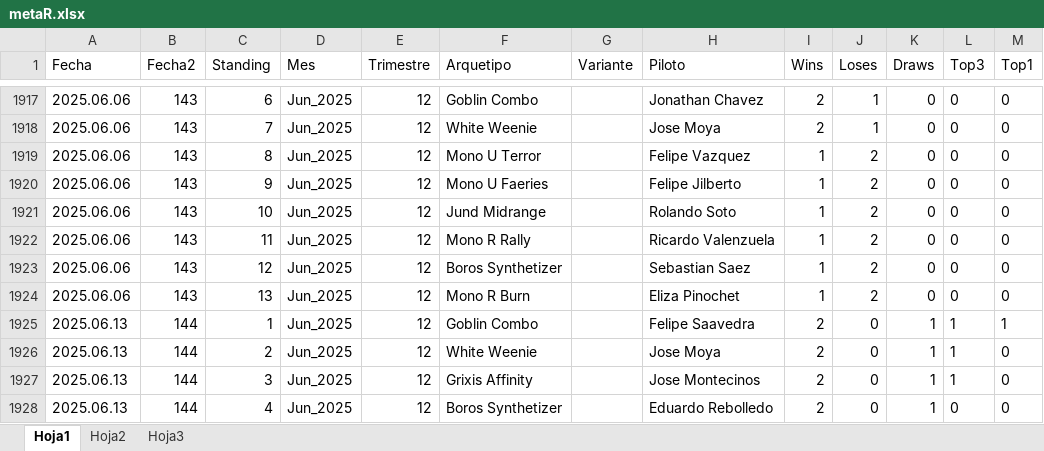
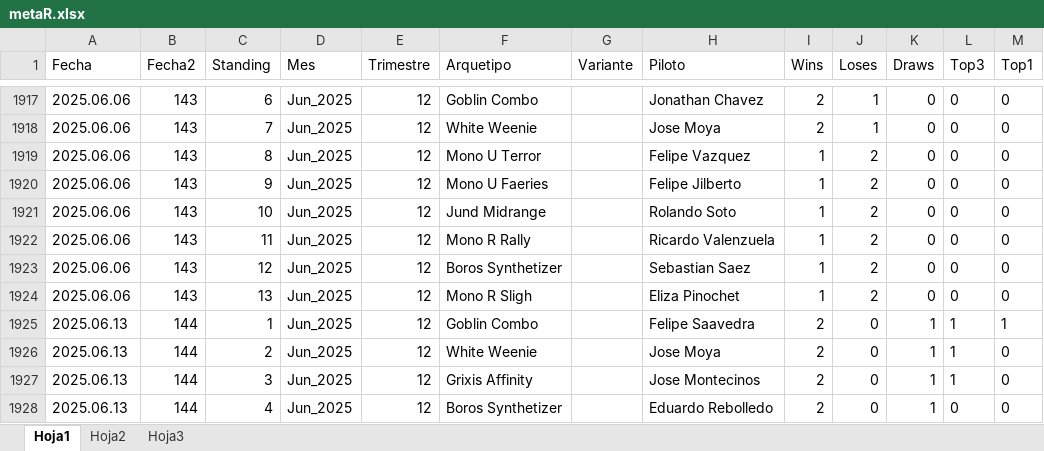
Before and after one commit to Fjilberto/metagame, an Excel workbook: metaR.xlsx, sheet Hoja1, drawn as a sheet; only a part is shown, gaps mark what is left out; values as stored, in another font and other column widths than the file's, no borders; the diff covers the shown part only; the diff names each change by its address in the sheet, - before the commit and + after, or states it on an @@ line.

```diff
--- a/metaR.xlsx (sheet Hoja1)
+++ b/metaR.xlsx (sheet Hoja1)
-F1924 (Arquetipo): Mono R Burn
+F1924 (Arquetipo): Mono R Sligh
```
Also changed, not shown: 33 added rows elsewhere in this sheet, cruces.xlsx.
